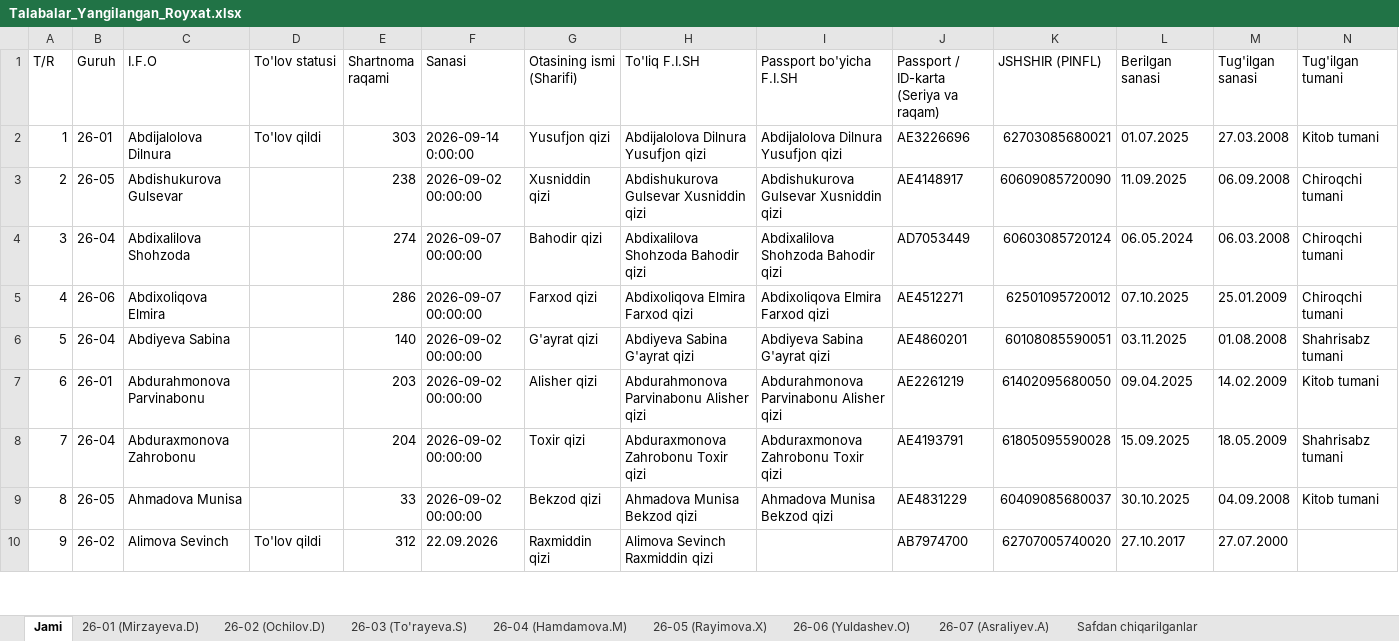
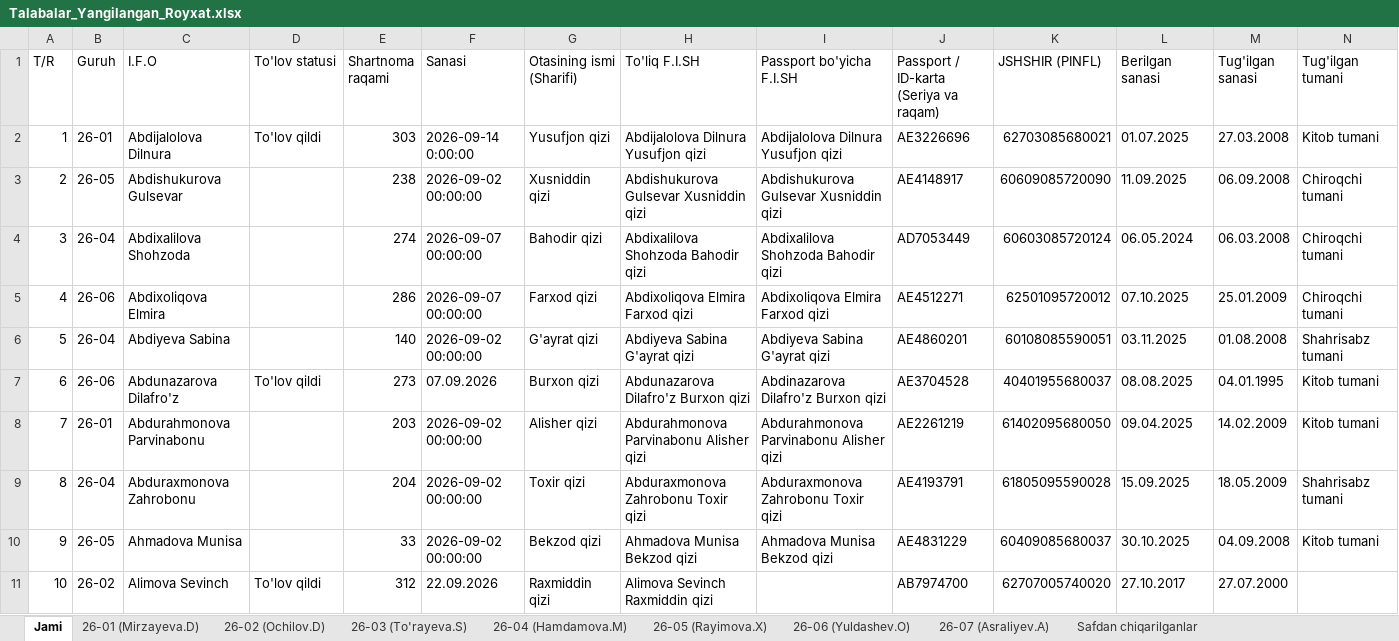
Before and after one commit to ozodbeknapasov007-dotcom/talabalar-jadvali, an Excel workbook: qayta_tekshiruv/Talabalar_Yangilangan_Royxat.xlsx, sheet Jami, drawn as a sheet; only a part is shown; values as stored, in another font and other column widths than the file's, no cell formats; addresses are those after the commit; rows hold the shown columns only; the diff covers the shown part only; the diff names each change by its address in the sheet, - before the commit and + after, or states it on an @@ line.

```diff
--- a/qayta_tekshiruv/Talabalar_Yangilangan_Royxat.xlsx (sheet Jami)
+++ b/qayta_tekshiruv/Talabalar_Yangilangan_Royxat.xlsx (sheet Jami)
+row 7: 6 | 26-06 | Abdunazarova Dilafro'z | To'lov qildi | 273 | 07.09.2026 | Burxon qizi | Abdunazarova Dilafro'z Burxon qizi | Abdinazarova Dilafro'z Burxon qizi | AE3704528 | 40401955680037 | 08.08.2025 | 04.01.1995 | Kitob tumani
@@ column A (T/R) renumbered from row 8 down @@
```
Also changed, not shown: 3 added rows and 5 edited cells elsewhere in this sheet, sheet 26-06 (Yuldashev.O), cell formats, Talabalar_Toliq_Royxati.xlsx, Talabalar_Yangilangan_Royxat.xlsx, 8 other files.
